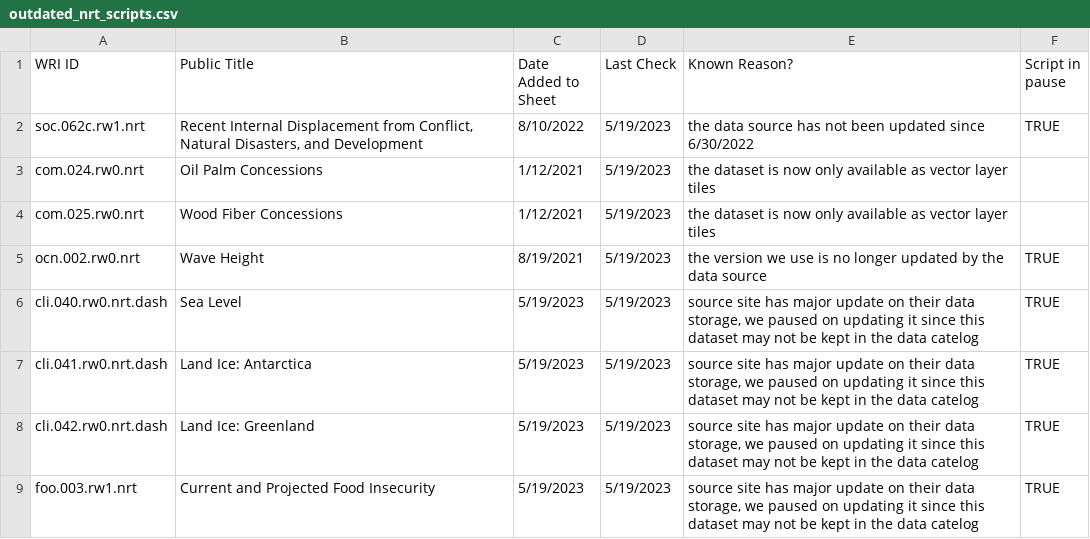
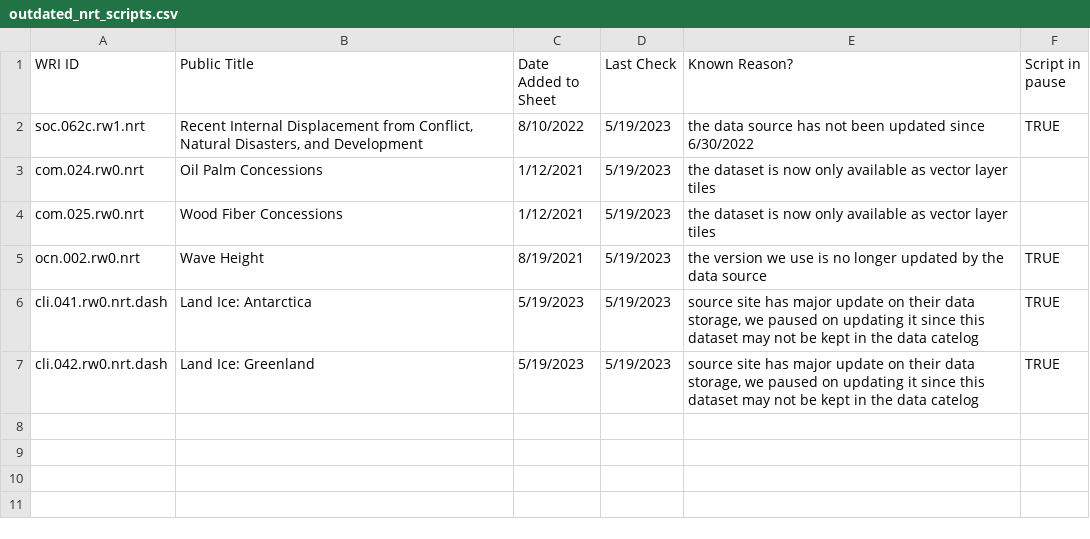
Before and after one commit to resource-watch/nrt-scripts, a CSV file: check_if_nrt_datasets_current/outdated_nrt_scripts.csv, drawn as a sheet.

```diff
--- a/check_if_nrt_datasets_current/outdated_nrt_scripts.csv
+++ b/check_if_nrt_datasets_current/outdated_nrt_scripts.csv
@@ -5,5 +5,3 @@ com.025.rw0.nrt,Wood Fiber Concessions,1/12/2021,5/19/2023,the dataset is now on
 ocn.002.rw0.nrt,Wave Height,8/19/2021,5/19/2023,the version we use is no longer updated by the data source,TRUE
-cli.040.rw0.nrt.dash,Sea Level,5/19/2023,5/19/2023,"source site has major update on their data storage, we paused on updating it since this dataset may not be kept in the data catelog ",TRUE
 cli.041.rw0.nrt.dash,Land Ice: Antarctica,5/19/2023,5/19/2023,"source site has major update on their data storage, we paused on updating it since this dataset may not be kept in the data catelog ",TRUE
 cli.042.rw0.nrt.dash,Land Ice: Greenland,5/19/2023,5/19/2023,"source site has major update on their data storage, we paused on updating it since this dataset may not be kept in the data catelog ",TRUE
-foo.003.rw1.nrt,Current and Projected Food Insecurity,5/19/2023,5/19/2023,"source site has major update on their data storage, we paused on updating it since this dataset may not be kept in the data catelog ",TRUE
```
Also changed, not shown: 7 other files.
